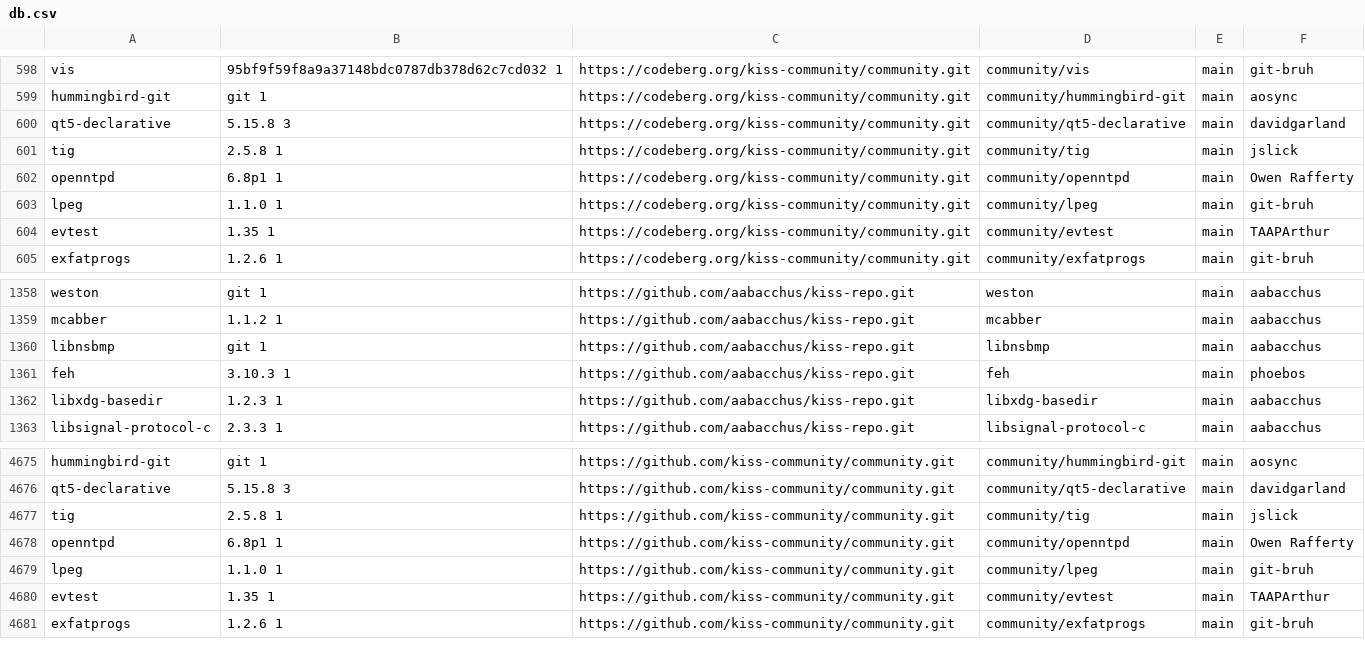
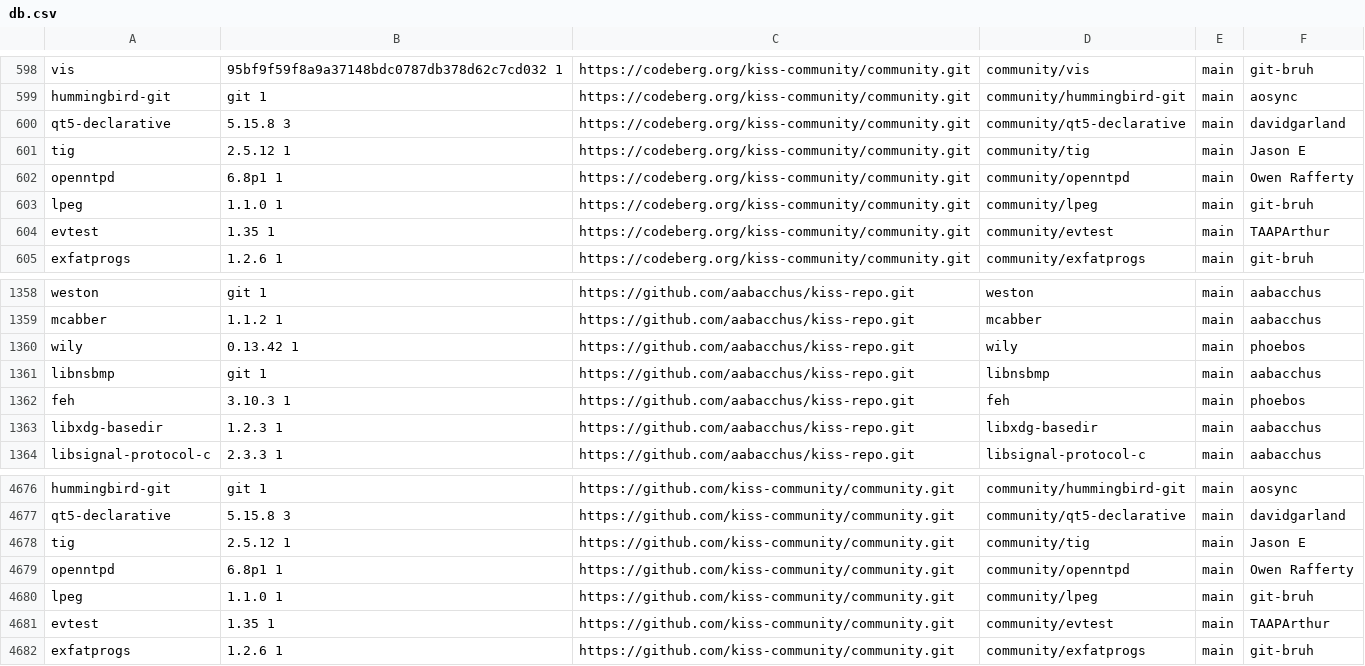
Before and after one commit to aabacchus/kiss-find, a CSV file: db.csv, drawn as a sheet; only a part is shown, gaps mark what is left out.

Commit message:
Deploying to gh-pages from @ aabacchus/kiss-find@649fc9983d849cc5253e0c58760ec8809b59c978 🚀

```diff
--- a/db.csv
+++ b/db.csv
@@ -600,3 +600,3 @@ hummingbird-git,git 1,https://codeberg.org/kiss-community/community.git,communit
 qt5-declarative,5.15.8 3,https://codeberg.org/kiss-community/community.git,community/qt5-declarative,main,"davidgarland"
-tig,2.5.8 1,https://codeberg.org/kiss-community/community.git,community/tig,main,"jslick"
+tig,2.5.12 1,https://codeberg.org/kiss-community/community.git,community/tig,main,"Jason E"
 openntpd,6.8p1 1,https://codeberg.org/kiss-community/community.git,community/openntpd,main,"Owen Rafferty"
@@ -1359,2 +1359,3 @@ weston,git 1,https://github.com/aabacchus/kiss-repo.git,weston,main,"aabacchus"
 mcabber,1.1.2 1,https://github.com/aabacchus/kiss-repo.git,mcabber,main,"aabacchus"
+wily,0.13.42 1,https://github.com/aabacchus/kiss-repo.git,wily,main,"phoebos"
 libnsbmp,git 1,https://github.com/aabacchus/kiss-repo.git,libnsbmp,main,"aabacchus"
@@ -4676,3 +4677,3 @@ hummingbird-git,git 1,https://github.com/kiss-community/community.git,community/
 qt5-declarative,5.15.8 3,https://github.com/kiss-community/community.git,community/qt5-declarative,main,"davidgarland"
-tig,2.5.8 1,https://github.com/kiss-community/community.git,community/tig,main,"jslick"
+tig,2.5.12 1,https://github.com/kiss-community/community.git,community/tig,main,"Jason E"
 openntpd,6.8p1 1,https://github.com/kiss-community/community.git,community/openntpd,main,"Owen Rafferty"
```
